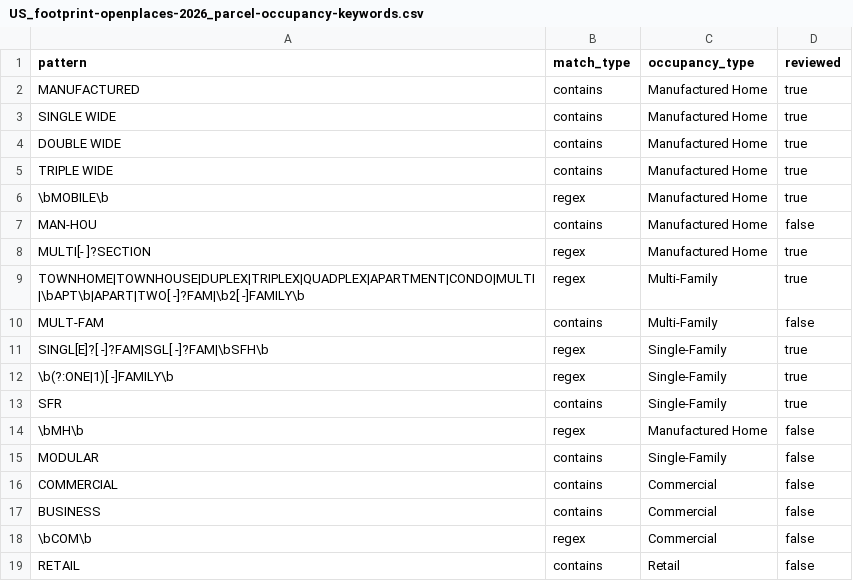
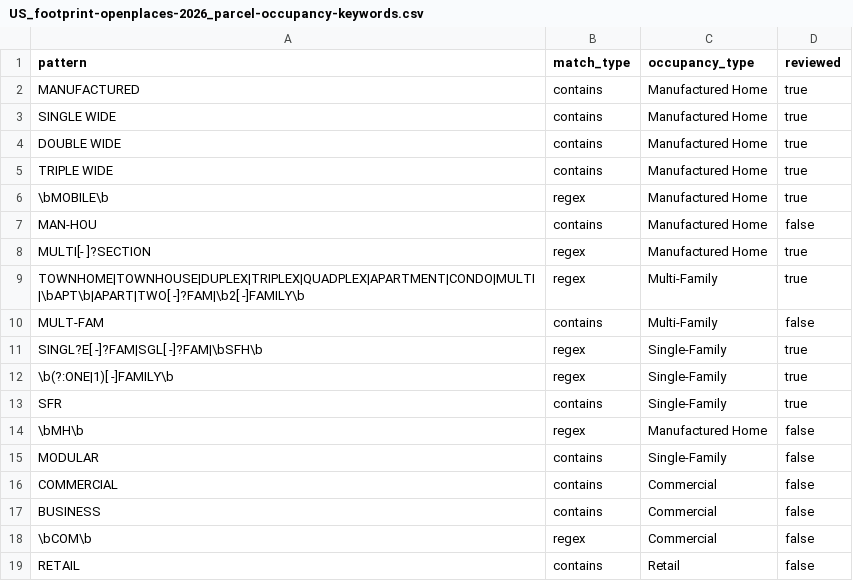
Before and after one commit to chrnolte/openplaces, a CSV file: src/openplaces/recipes/US/_all/footprint/openplaces/2026/US_footprint-openplaces-2026_parcel-occupancy-keywords.csv, drawn as a sheet.

Commit message:
Match SINGE FAMILY as Single-Family in the parcel occupancy keywords
One NC county spells its land use SINGE FAMILY RESIDENTIAL; after its address-type field was dropped, 1,084 permit-confirmed houses fell to NSI Agricultural. Only that county's labels newly match.

```diff
--- a/src/openplaces/recipes/US/_all/footprint/openplaces/2026/US_footprint-openplaces-2026_parcel-occupancy-keywords.csv
+++ b/src/openplaces/recipes/US/_all/footprint/openplaces/2026/US_footprint-openplaces-2026_parcel-occupancy-keywords.csv
@@ -10,3 +10,3 @@ TOWNHOME|TOWNHOUSE|DUPLEX|TRIPLEX|QUADPLEX|APARTMENT|CONDO|MULTI|\bAPT\b|APART|T
 MULT-FAM,contains,Multi-Family,false
-SINGL[E]?[ -]?FAM|SGL[ -]?FAM|\bSFH\b,regex,Single-Family,true
+SINGL?E[ -]?FAM|SGL[ -]?FAM|\bSFH\b,regex,Single-Family,true
 \b(?:ONE|1)[ -]FAMILY\b,regex,Single-Family,true
```
Also changed, not shown: 1 other file.
